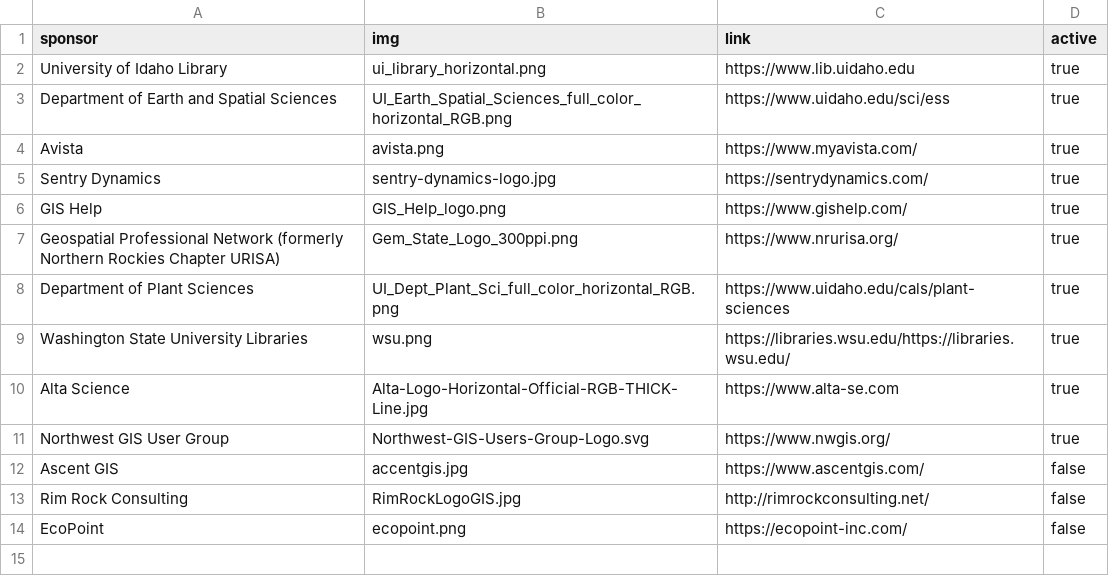
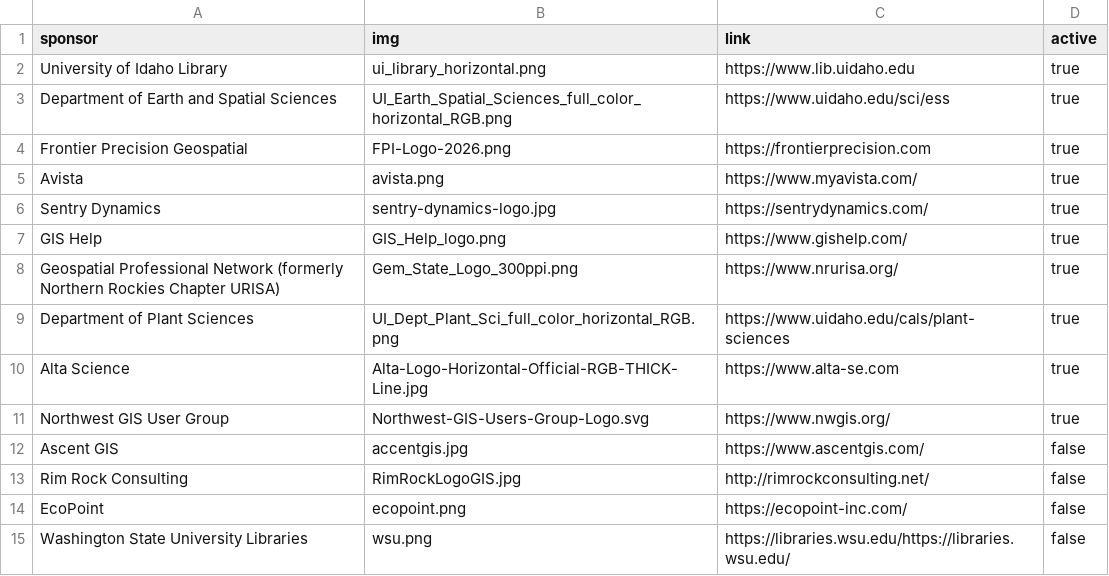
Before and after one commit to uidaholib/gisday_source, a CSV file: _data/gisday_sponsors.csv, drawn as a sheet; removed rows and columns are numbered as before the commit, all else as after; the diff names each change by its address in the sheet, - before the commit and + after, or states it on an @@ line.

Commit message:
sponsors update

```diff
--- a/_data/gisday_sponsors.csv
+++ b/_data/gisday_sponsors.csv
+row 4: Frontier Precision Geospatial | FPI-Logo-2026.png | https://frontierprecision.com | true
-row 9: Washington State University Libraries | wsu.png | https://libraries.wsu.edu/https://libraries.wsu.edu/ | true
+row 15: Washington State University Libraries | wsu.png | https://libraries.wsu.edu/https://libraries.wsu.edu/ | false
```
